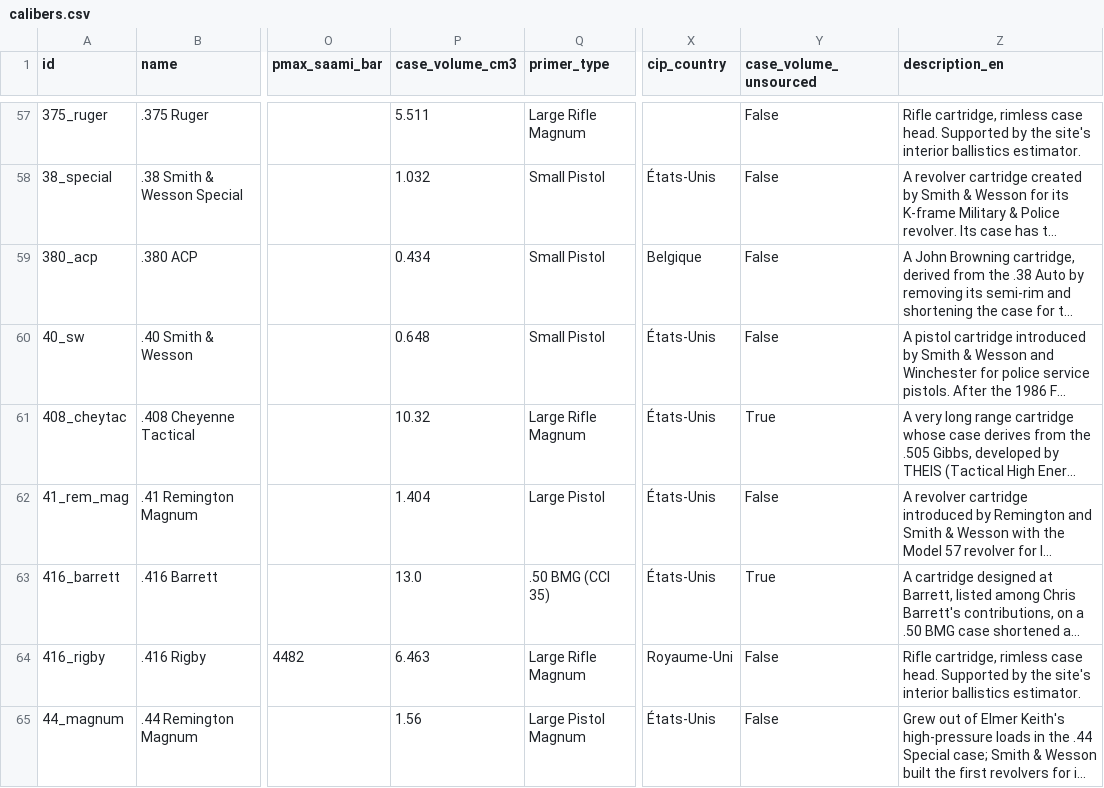
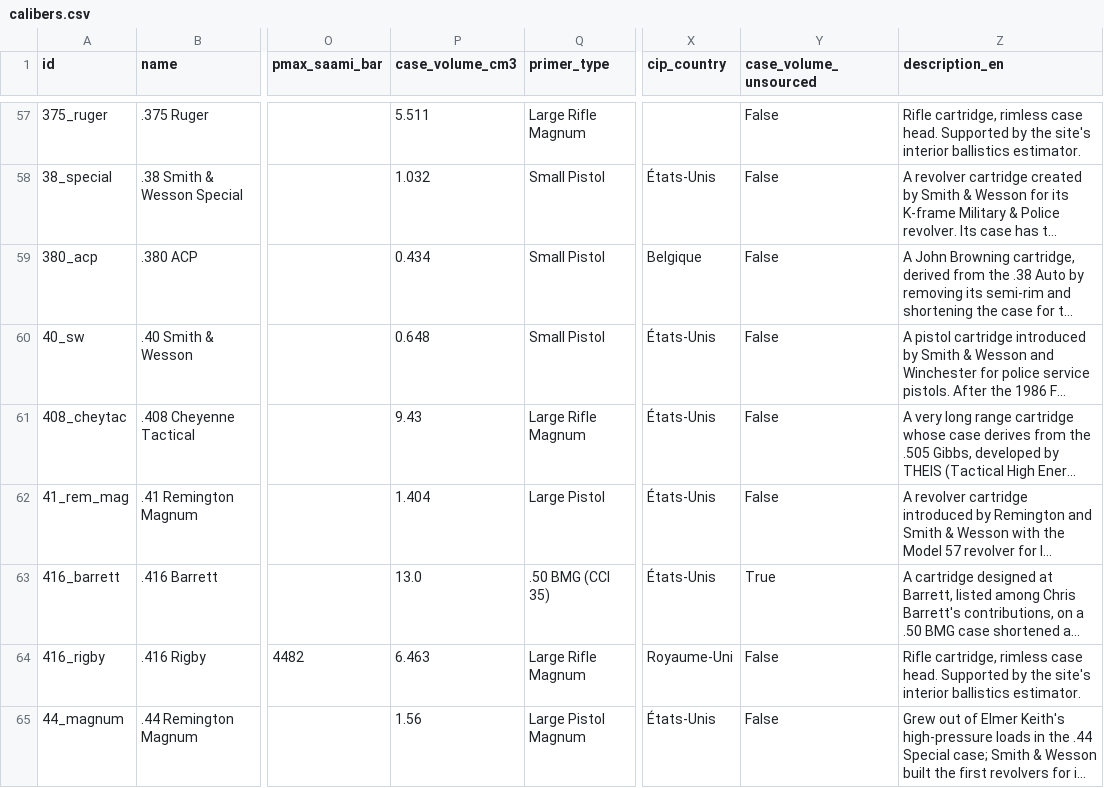
Before and after one commit to fbastin/calibers, a CSV file: calibers.csv, drawn as a sheet; only a part is shown, gaps mark what is left out; long unchanged cells end in …; the diff covers the shown part only; the diff names each change by its address in the sheet, - before the commit and + after, or states it on an @@ line.

```diff
--- a/calibers.csv
+++ b/calibers.csv
-P61 (case_volume_cm3): 10.32
+P61 (case_volume_cm3): 9.43
-Y61 (case_volume_unsourced): True
+Y61 (case_volume_unsourced): False
```
Also changed, not shown: 21 edited cells elsewhere in this file, 7 other files.
